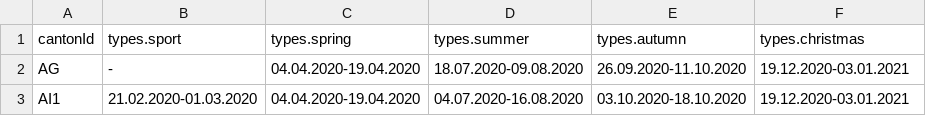
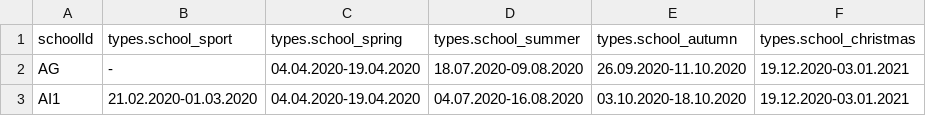
Before and after one commit to maidmaid/ch-holidays, a CSV file: data/school/holidays/2020.csv (was data/import/holidays/2020.csv), drawn as a sheet; only a part is shown.

Commit message:
Add school holiday providers

```diff
--- a/data/import/holidays/2020.csv
+++ b/data/school/holidays/2020.csv
@@ -1,2 +1,2 @@
-cantonId;types.sport;types.spring;types.summer;types.autumn;types.christmas
+schoolId;types.school_sport;types.school_spring;types.school_summer;types.school_autumn;types.school_christmas
 AG;-;04.04.2020-19.04.2020;18.07.2020-09.08.2020;26.09.2020-11.10.2020;19.12.2020-03.01.2021;
```
Also changed, not shown: data/school/holidays/2021.csv, data/school/holidays/2022.csv, 25 other files.
